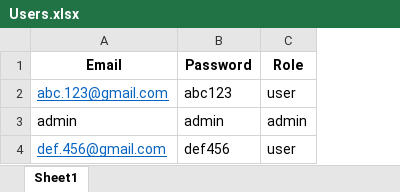
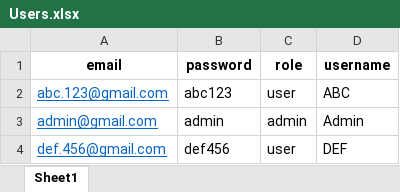
Before and after one commit to maruthisaketh/Angular, an Excel workbook: loginpage/src/backend/Users.xlsx, sheet Sheet1, drawn as a sheet; values as stored, in another font and other column widths than the file's, no borders; removed rows and columns are numbered as before the commit, all else as after; the diff names each change by its address in the sheet, - before the commit and + after, or states it on an @@ line.

Commit message:
Auth Guards and Displaying Usernames

```diff
--- a/loginpage/src/backend/Users.xlsx (sheet Sheet1)
+++ b/loginpage/src/backend/Users.xlsx (sheet Sheet1)
+column D, rows 2-4: ABC | Admin | DEF
-row 1: Email | Password | Role
+row 1: email | password | role | username
-A3: admin
+A3: admin@gmail.com
@@ A3 underline: off → on, text colour: black → #0563C1 @@
```
Also changed, not shown: 9 other files.
